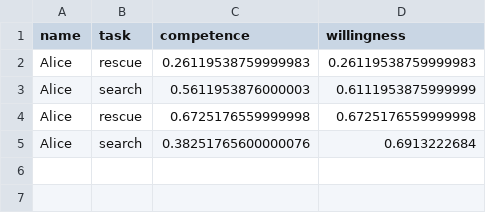
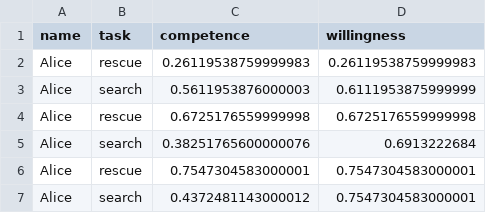
Before and after one commit to levladiator/TUD-Collaborative-AI-2024, a CSV file: beliefs/allTrustBeliefs.csv, drawn as a sheet; the diff names each change by its address in the sheet, - before the commit and + after, or states it on an @@ line.

Commit message:
Alice 3rd run

```diff
--- a/beliefs/allTrustBeliefs.csv
+++ b/beliefs/allTrustBeliefs.csv
+row 6: Alice | rescue | 0.7547304583000001 | 0.7547304583000001
+row 7: Alice | search | 0.4372481143000012 | 0.7547304583000001
```
Also changed, not shown: 3 other files.
